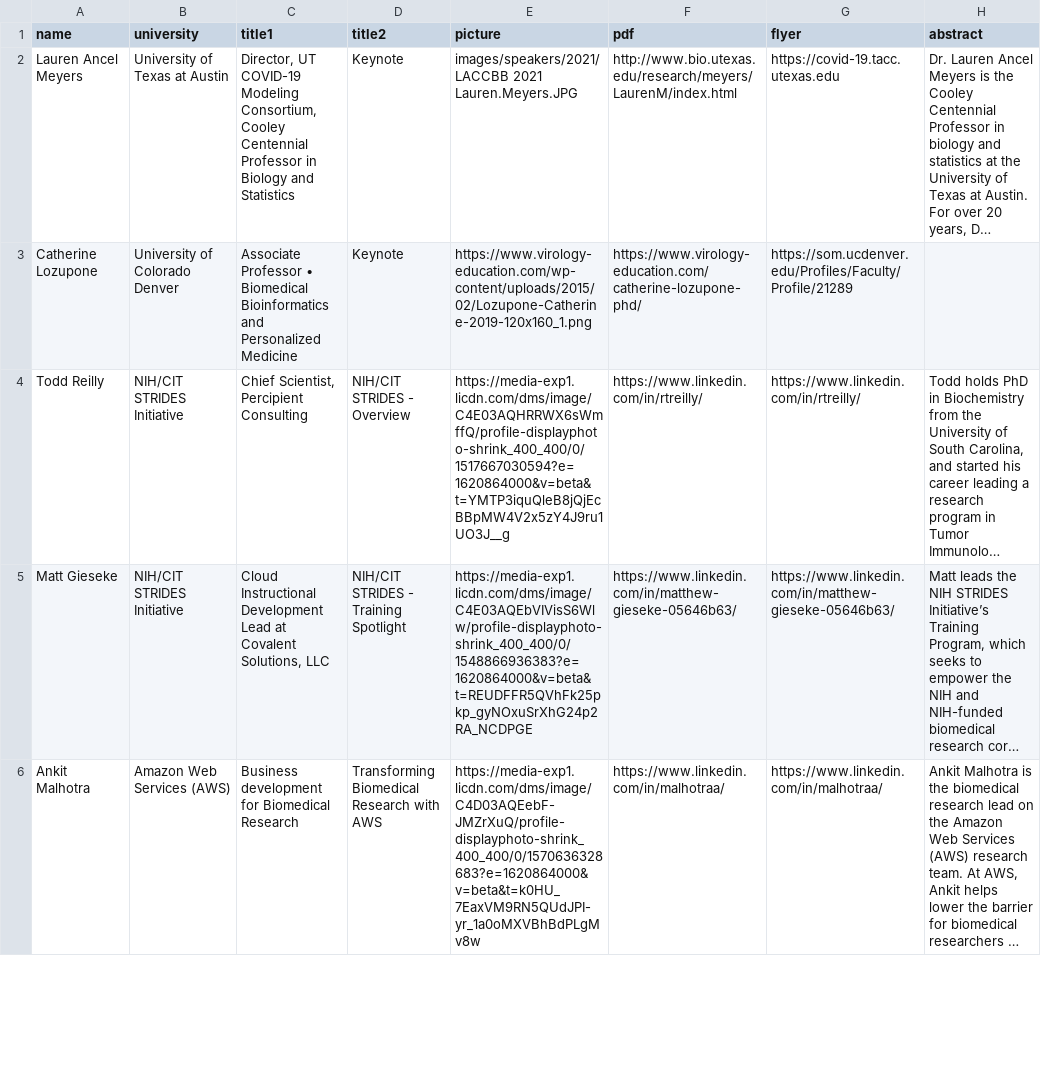
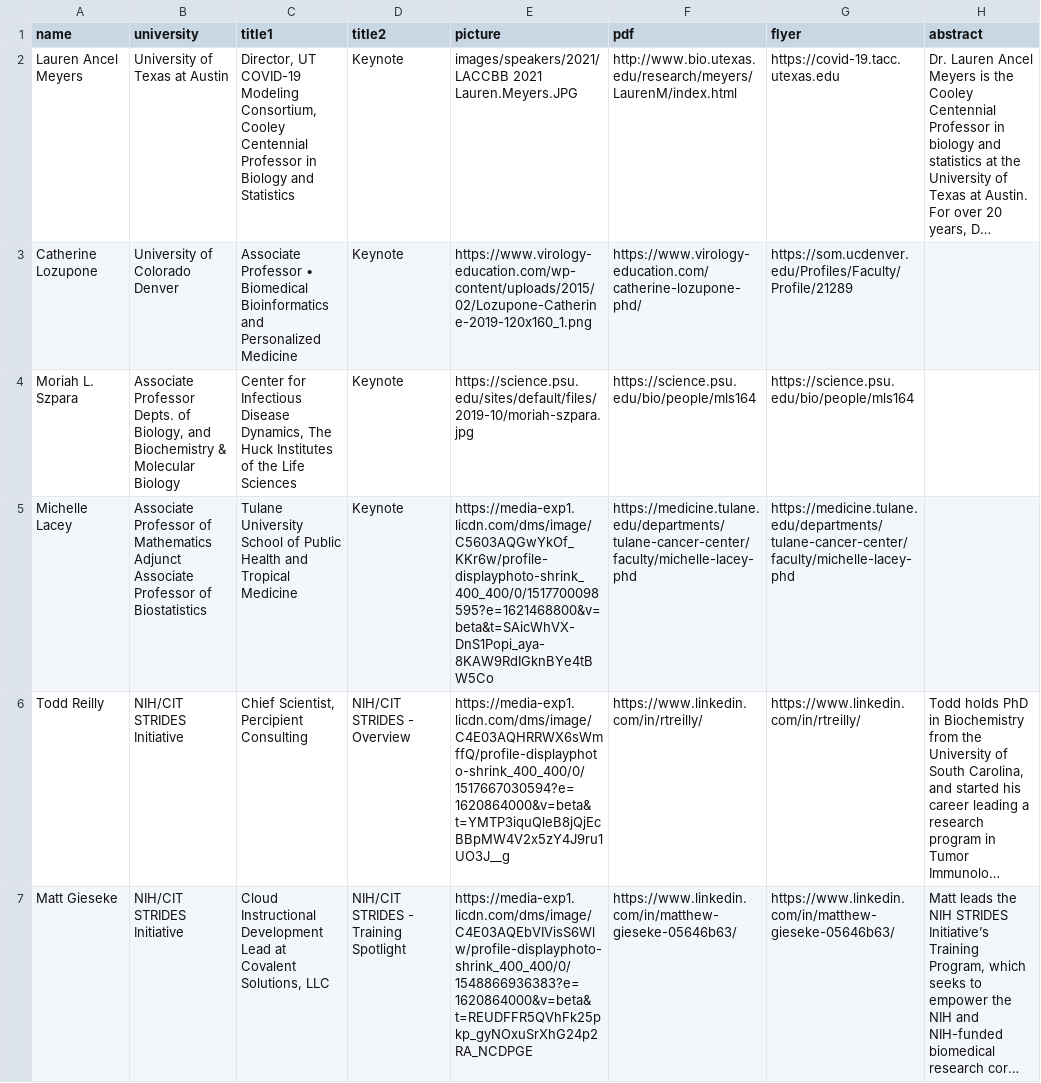
Before and after one commit to lbrn/lbrn-v2, a CSV file: _data/LCCB-speakers-2021.csv, drawn as a sheet; only a part is shown; the shorter side is filled out with more unchanged rows; long unchanged cells end in …; the diff names each change by its address in the sheet, - before the commit and + after, or states it on an @@ line.

Commit message:
Update LCCB-speakers-2021.csv

```diff
--- a/_data/LCCB-speakers-2021.csv
+++ b/_data/LCCB-speakers-2021.csv
+row 4: Moriah L. Szpara | Associate Professor Depts. of Biology, and Biochemistry & Molecular Biology | Center for Infectious Disease Dynamics, The Huck Institutes of the Life Sciences | Keynote | https://science.psu.edu/sites/default/files/2019-10/moriah-szpara.jpg | https://science.psu.edu/bio/people/mls164 | https://science.psu.edu/bio/people/mls164
+row 5: Michelle Lacey | Associate Professor of Mathematics Adjunct Associate Professor of Biostatistics | Tulane University School of Public Health and Tropical Medicine | Keynote | https://media-exp1.licdn.com/dms/image/C5603AQGwYkOf_KKr6w/profile-displayphoto-shrink_400_400/0/1517700098595?e=1621468800&v=beta&t=SAicWhVX-DnS1Popi_aya-8KAW9RdIGknBYe4tBW5Co | https://medicine.tulane.edu/departments/tulane-cancer-center/faculty/michelle-lacey-phd | https://medicine.tulane.edu/departments/tulane-cancer-center/faculty/michelle-lacey-phd
```
